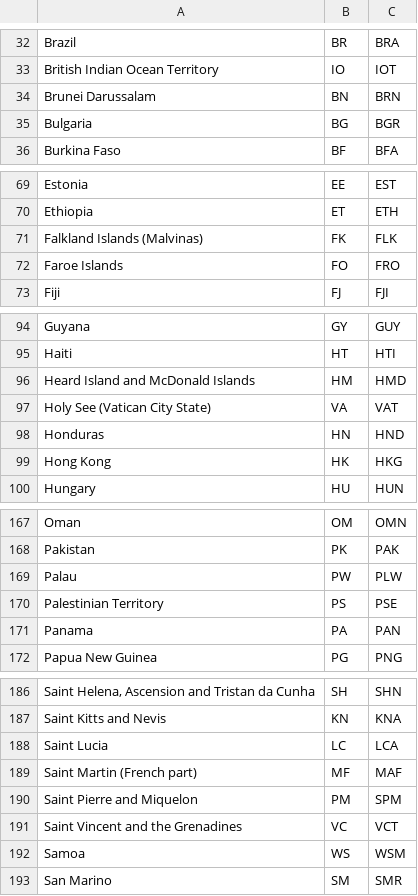
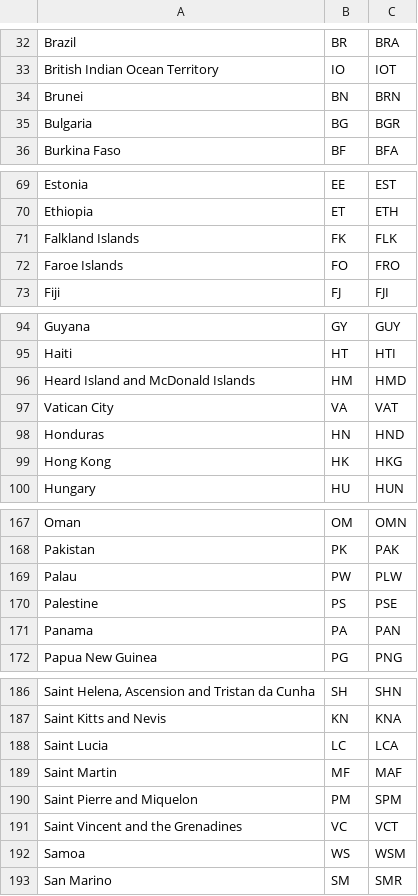
Before and after one commit to mschachter/fun_with_gdelt, a CSV file: data/country_codes.csv, drawn as a sheet; only a part is shown, gaps mark what is left out; the diff covers the shown part only.

```diff
--- a/data/country_codes.csv
+++ b/data/country_codes.csv
@@ -33,3 +33,3 @@ Brazil,BR,BRA
 British Indian Ocean Territory,IO,IOT
-Brunei Darussalam,BN,BRN
+Brunei,BN,BRN
 Bulgaria,BG,BGR
@@ -70,3 +70,3 @@ Estonia,EE,EST
 Ethiopia,ET,ETH
-Falkland Islands (Malvinas),FK,FLK
+Falkland Islands,FK,FLK
 Faroe Islands,FO,FRO
@@ -96,3 +96,3 @@ Haiti,HT,HTI
 Heard Island and McDonald Islands,HM,HMD
-Holy See (Vatican City State),VA,VAT
+Vatican City,VA,VAT
 Honduras,HN,HND
@@ -169,3 +169,3 @@ Pakistan,PK,PAK
 Palau,PW,PLW
-Palestinian Territory,PS,PSE
+Palestine,PS,PSE
 Panama,PA,PAN
@@ -188,3 +188,3 @@ Saint Kitts and Nevis,KN,KNA
 Saint Lucia,LC,LCA
-Saint Martin (French part),MF,MAF
+Saint Martin,MF,MAF
 Saint Pierre and Miquelon,PM,SPM
```
Also changed, not shown: 10 edited cells elsewhere in this file, 1 other file.
